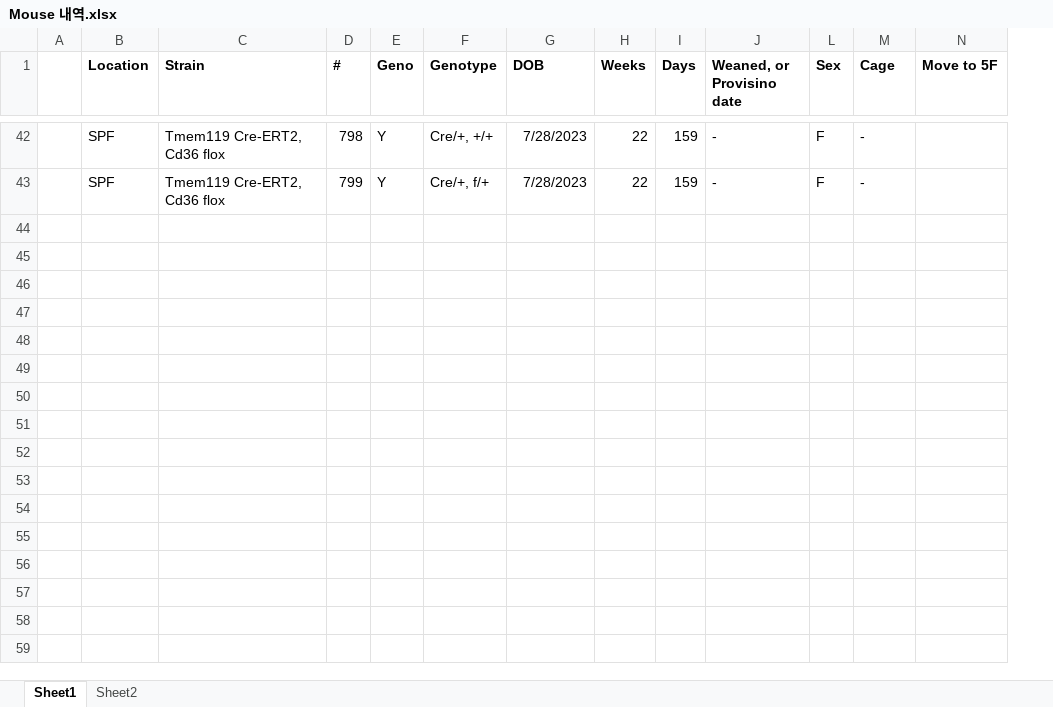
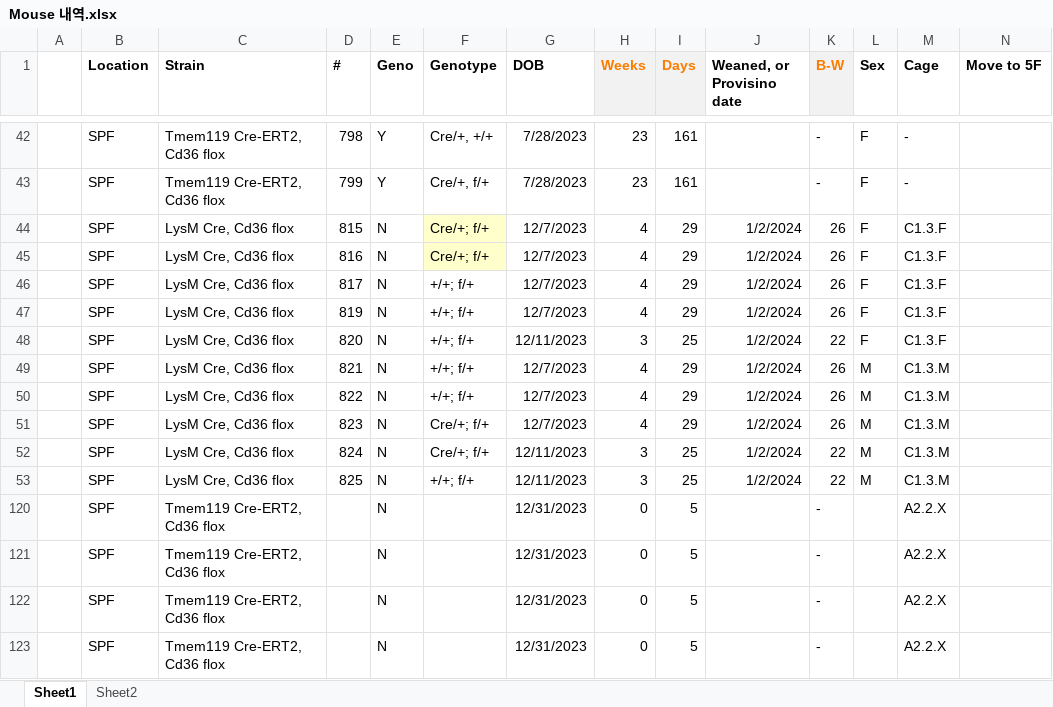
Before and after one commit to Sungwoo-Chang/spf, an Excel workbook: Mouse 내역.xlsx, sheet Sheet1, drawn as a sheet; only a part is shown, gaps mark what is left out; values as stored, in another font and other column widths than the file's, no borders; rows hold the shown columns only; the diff covers the shown part only; the diff names each change by its address in the sheet, - before the commit and + after, or states it on an @@ line.

```diff
--- a/Mouse 내역.xlsx (sheet Sheet1)
+++ b/Mouse 내역.xlsx (sheet Sheet1)
@@ column K (B-W) unhidden, rows 42-43: - | - @@
@@ H1:I1 fill: none → #F2F2F2, text colour: black → #FA7D00 @@
-H42:H43 (Weeks): 22
+H42:H43 (Weeks): 23
-I42:I43 (Days): 159
+I42:I43 (Days): 161
-J42:J43 (Weaned, or Provisino date): -
+J42:J43 (Weaned, or Provisino date): (empty)
+row 44:  | SPF | LysM Cre, Cd36 flox | 815 | N | Cre/+; f/+ | 12/7/2023 | 4 | 29 | 1/2/2024 | 26 | F | C1.3.F
+row 45:  | SPF | LysM Cre, Cd36 flox | 816 | N | Cre/+; f/+ | 12/7/2023 | 4 | 29 | 1/2/2024 | 26 | F | C1.3.F
+row 46:  | SPF | LysM Cre, Cd36 flox | 817 | N | +/+; f/+ | 12/7/2023 | 4 | 29 | 1/2/2024 | 26 | F | C1.3.F
+row 47:  | SPF | LysM Cre, Cd36 flox | 819 | N | +/+; f/+ | 12/7/2023 | 4 | 29 | 1/2/2024 | 26 | F | C1.3.F
+row 48:  | SPF | LysM Cre, Cd36 flox | 820 | N | +/+; f/+ | 12/11/2023 | 3 | 25 | 1/2/2024 | 22 | F | C1.3.F
+row 49:  | SPF | LysM Cre, Cd36 flox | 821 | N | +/+; f/+ | 12/7/2023 | 4 | 29 | 1/2/2024 | 26 | M | C1.3.M
+row 50:  | SPF | LysM Cre, Cd36 flox | 822 | N | +/+; f/+ | 12/7/2023 | 4 | 29 | 1/2/2024 | 26 | M | C1.3.M
+row 51:  | SPF | LysM Cre, Cd36 flox | 823 | N | Cre/+; f/+ | 12/7/2023 | 4 | 29 | 1/2/2024 | 26 | M | C1.3.M
+row 52:  | SPF | LysM Cre, Cd36 flox | 824 | N | Cre/+; f/+ | 12/11/2023 | 3 | 25 | 1/2/2024 | 22 | M | C1.3.M
+row 53:  | SPF | LysM Cre, Cd36 flox | 825 | N | +/+; f/+ | 12/11/2023 | 3 | 25 | 1/2/2024 | 22 | M | C1.3.M
+row 120:  | SPF | Tmem119 Cre-ERT2, Cd36 flox |  | N |  | 12/31/2023 | 0 | 5 |  | - |  | A2.2.X
+row 121:  | SPF | Tmem119 Cre-ERT2, Cd36 flox |  | N |  | 12/31/2023 | 0 | 5 |  | - |  | A2.2.X
+row 122:  | SPF | Tmem119 Cre-ERT2, Cd36 flox |  | N |  | 12/31/2023 | 0 | 5 |  | - |  | A2.2.X
+row 123:  | SPF | Tmem119 Cre-ERT2, Cd36 flox |  | N |  | 12/31/2023 | 0 | 5 |  | - |  | A2.2.X
```
Also changed, not shown: 19 added rows, 64 edited cells and cell formats elsewhere in this sheet, sheet Sheet2, hidden cells, charts or pictures.
